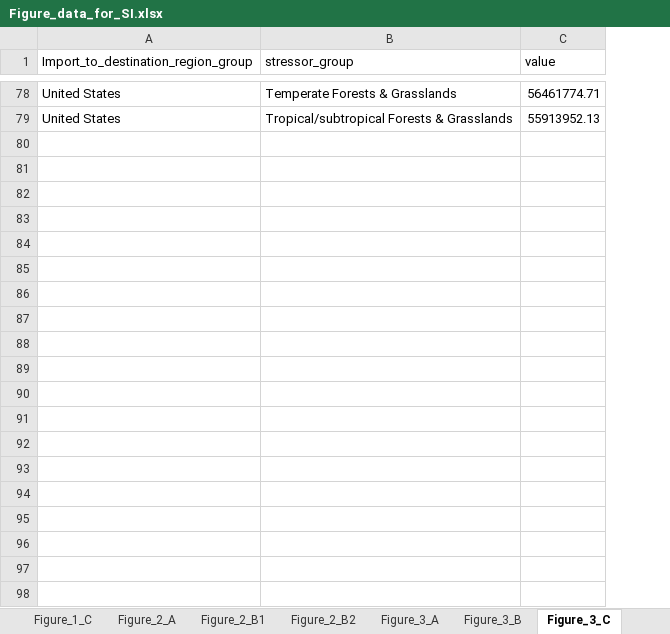
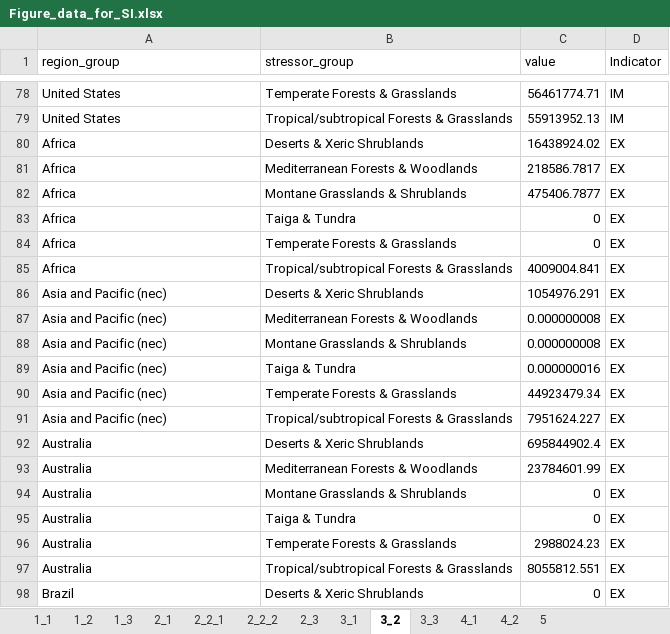
Before and after one commit to Hanspeter85/steel_supply_chain_impacts, an Excel workbook: output/Figure_data_for_SI.xlsx, sheet 3_2, drawn as a sheet; only a part is shown, gaps mark what is left out; values as stored, in another font and other column widths than the file's, no borders; the diff covers the shown part only; the diff names each change by its address in the sheet, - before the commit and + after, or states it on an @@ line.

```diff
--- a/output/Figure_data_for_SI.xlsx (sheet 3_2)
+++ b/output/Figure_data_for_SI.xlsx (sheet 3_2)
-sheet tab: Figure_1_C
+sheet tab: 1_3
-sheet tab: Figure_2_A
+sheet tab: 2_1
-sheet tab: Figure_2_B1
+sheet tab: 2_2_1
-sheet tab: Figure_2_B2
+sheet tab: 2_2_2
-sheet tab: Figure_3_A
+sheet tab: 3_3
-sheet tab: Figure_3_B
+sheet tab: 3_1
-sheet tab: Figure_3_C
+sheet tab: 3_2
@@ sheet tab order changed: 1_1 | 1_2 | 1_3 | 2_1 | 2_2_1 | 2_2_2 | 2_3 | 3_1 | 3_2 | 3_3 | 4_1 | 4_2 | 5 @@
+column D (Indicator), rows 78-79: IM | IM
-A1: Import_to_destination_region_group
+A1: region_group
+row 80: Africa | Deserts & Xeric Shrublands | 16438924.02 | EX
+row 81: Africa | Mediterranean Forests & Woodlands | 218586.7817 | EX
+row 82: Africa | Montane Grasslands & Shrublands | 475406.7877 | EX
+row 83: Africa | Taiga & Tundra | 0 | EX
+row 84: Africa | Temperate Forests & Grasslands | 0 | EX
+row 85: Africa | Tropical/subtropical Forests & Grasslands | 4009004.841 | EX
+row 86: Asia and Pacific (nec) | Deserts & Xeric Shrublands | 1054976.291 | EX
+row 87: Asia and Pacific (nec) | Mediterranean Forests & Woodlands | 0.000000008 | EX
+row 88: Asia and Pacific (nec) | Montane Grasslands & Shrublands | 0.000000008 | EX
+row 89: Asia and Pacific (nec) | Taiga & Tundra | 0.000000016 | EX
+row 90: Asia and Pacific (nec) | Temperate Forests & Grasslands | 44923479.34 | EX
+row 91: Asia and Pacific (nec) | Tropical/subtropical Forests & Grasslands | 7951624.227 | EX
+row 92: Australia | Deserts & Xeric Shrublands | 695844902.4 | EX
+row 93: Australia | Mediterranean Forests & Woodlands | 23784601.99 | EX
+row 94: Australia | Montane Grasslands & Shrublands | 0 | EX
+row 95: Australia | Taiga & Tundra | 0 | EX
+row 96: Australia | Temperate Forests & Grasslands | 2988024.23 | EX
+row 97: Australia | Tropical/subtropical Forests & Grasslands | 8055812.551 | EX
+row 98: Brazil | Deserts & Xeric Shrublands | 0 | EX
```
Also changed, not shown: 65 added rows and 6 removed rows elsewhere in this sheet, sheet 5, sheet 3_3, sheet 3_1, sheet 2_2_1, sheet 4_2, sheet 4_1, 6 more sheets, other sheet tabs, 7 other files.
